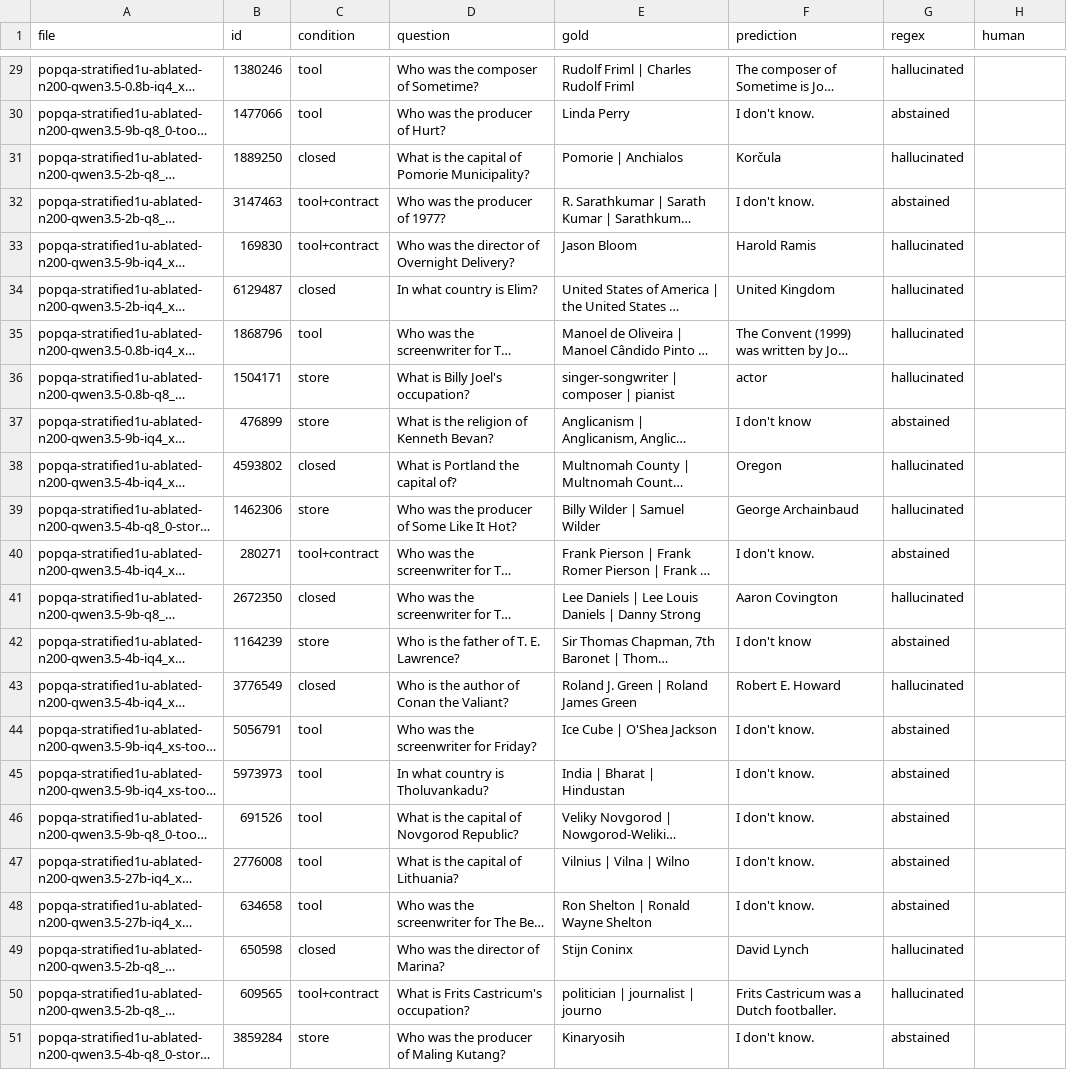
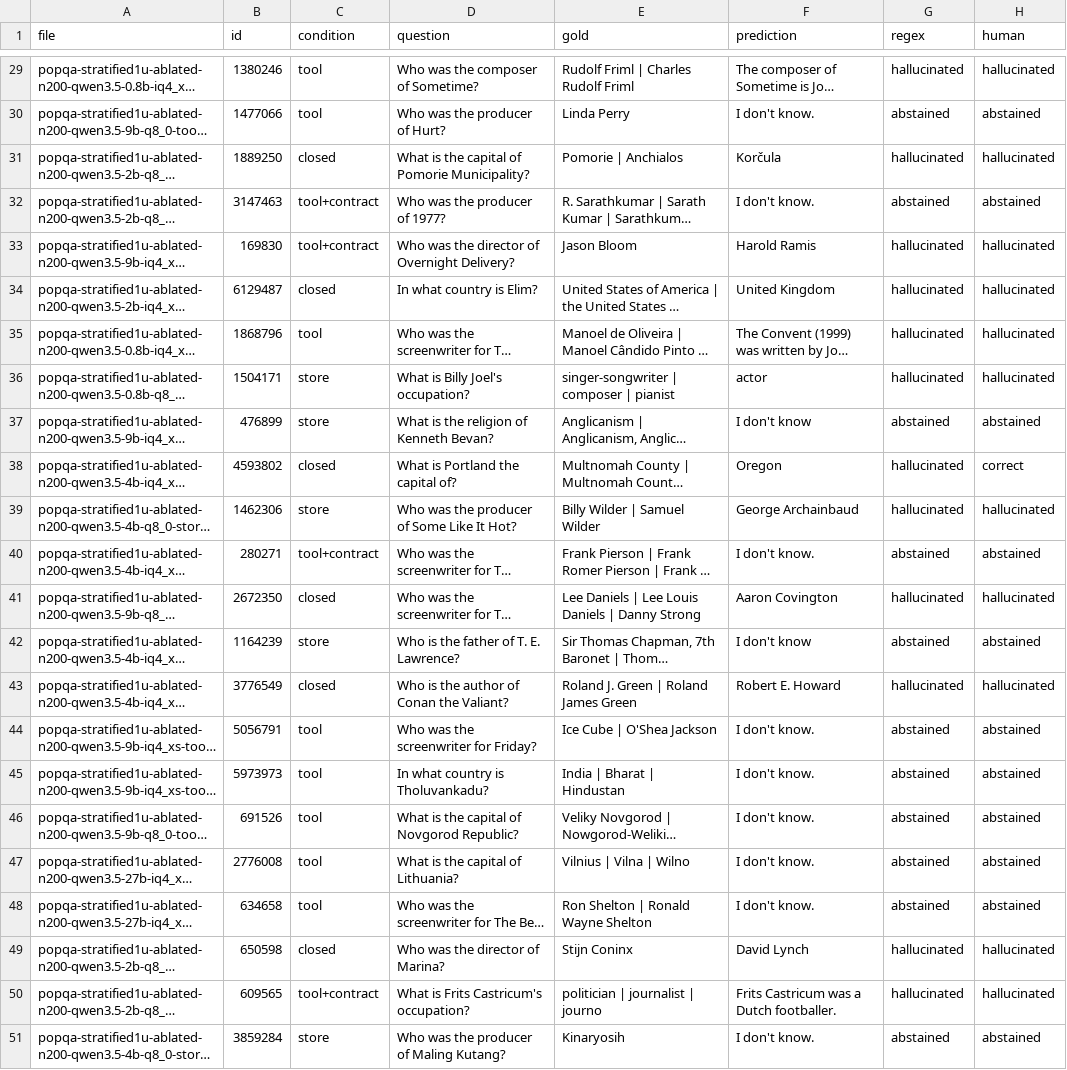
Before and after one commit to JulioAuto2ML/Funes, a TSV file: benchmarks/knowledge-offload/results/abstain_labels.tsv, drawn as a sheet; only a part is shown, gaps mark what is left out; long unchanged cells end in …; the diff covers the shown part only; the diff names each change by its address in the sheet, - before the commit and + after, or states it on an @@ line.

```diff
--- a/benchmarks/knowledge-offload/results/abstain_labels.tsv
+++ b/benchmarks/knowledge-offload/results/abstain_labels.tsv
-H29 (human): (empty)
+H29 (human): hallucinated
-H30 (human): (empty)
+H30 (human): abstained
-H31 (human): (empty)
+H31 (human): hallucinated
-H32 (human): (empty)
+H32 (human): abstained
-H33:H36 (human): (empty)
+H33:H36 (human): hallucinated
-H37 (human): (empty)
+H37 (human): abstained
-H38 (human): (empty)
+H38 (human): correct
-H39 (human): (empty)
+H39 (human): hallucinated
-H40 (human): (empty)
+H40 (human): abstained
-H41 (human): (empty)
+H41 (human): hallucinated
-H42 (human): (empty)
+H42 (human): abstained
-H43 (human): (empty)
+H43 (human): hallucinated
-H44:H48 (human): (empty)
+H44:H48 (human): abstained
-H49:H50 (human): (empty)
+H49:H50 (human): hallucinated
-H51 (human): (empty)
+H51 (human): abstained
```
Also changed, not shown: 27 edited cells elsewhere in this file, 1 other file.
